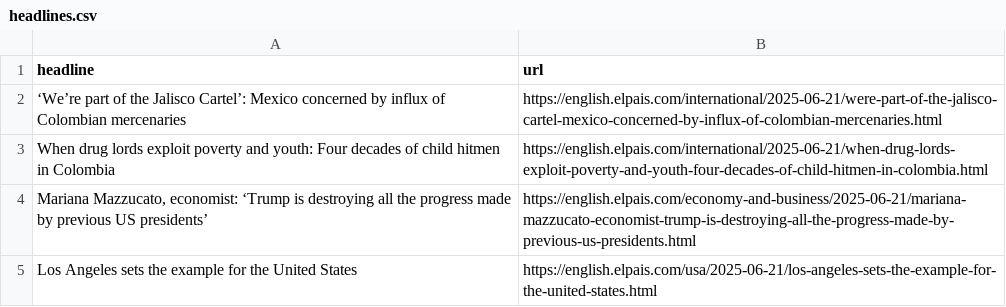
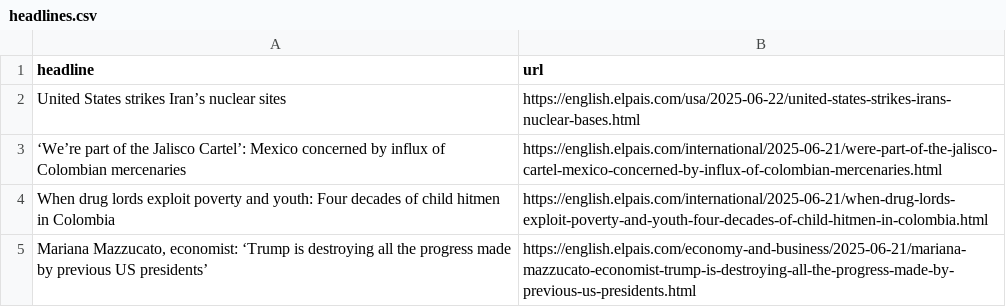
Before and after one commit to ElisabethLind/el_Pais_autoscraper, a CSV file: headlines.csv, drawn as a sheet; only a part is shown; the shorter side is filled out with more unchanged rows.

```diff
--- a/headlines.csv
+++ b/headlines.csv
@@ -1,2 +1,3 @@
 headline,url
+United States strikes Iran’s nuclear sites ,https://english.elpais.com/usa/2025-06-22/united-states-strikes-irans-nuclear-bases.html
 ‘We’re part of the Jalisco Cartel’: Mexico concerned by influx of Colombian mercenaries,https://english.elpais.com/international/2025-06-21/were-part-of-the-jalisco-cartel-mexico-concerned-by-influx-of-colombian-mercenaries.html
```
